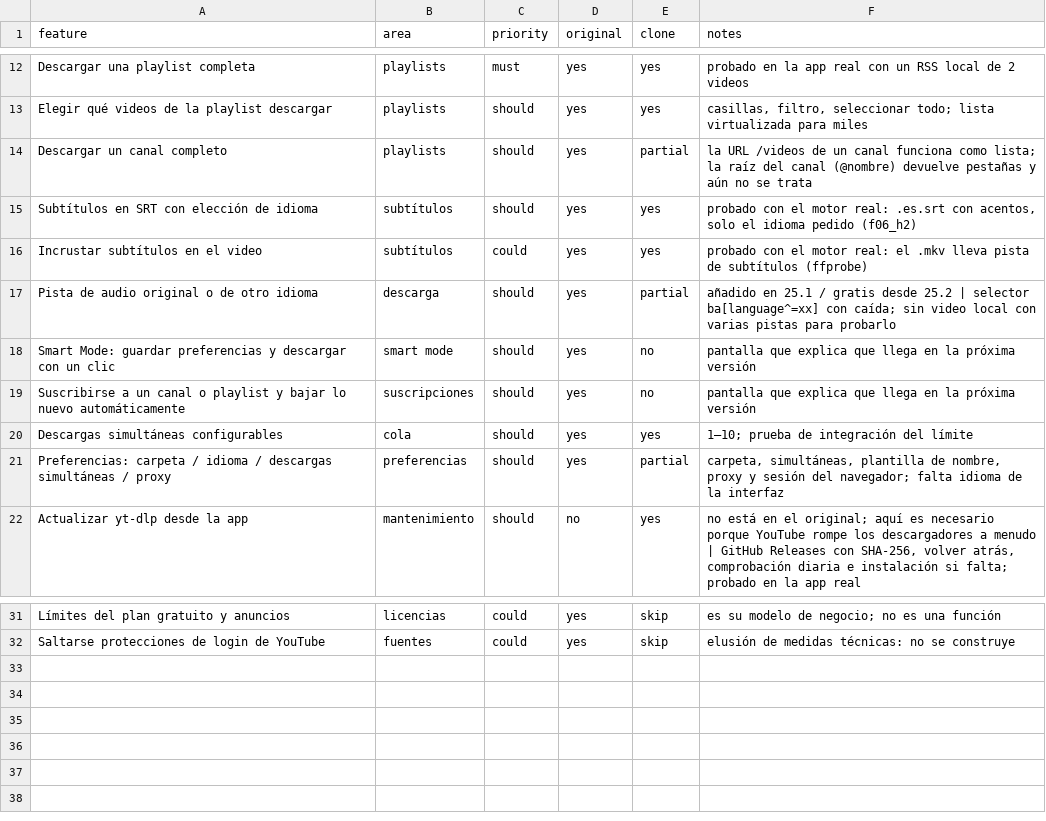
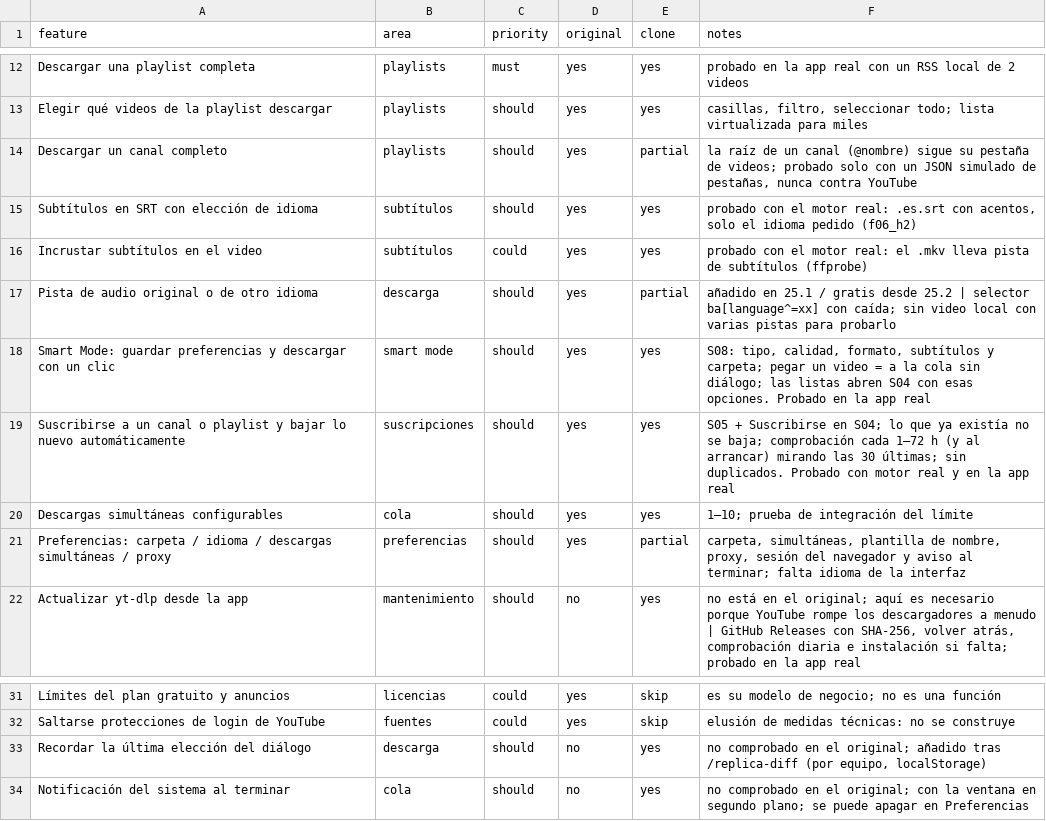
Before and after one commit to Kyu-San/Alforja, a CSV file: replica/features.csv, drawn as a sheet; only a part is shown, gaps mark what is left out.

```diff
--- a/replica/features.csv
+++ b/replica/features.csv
@@ -13,3 +13,3 @@ Descargar una playlist completa,playlists,must,yes,yes,probado en la app real co
 Elegir qué videos de la playlist descargar,playlists,should,yes,yes,"casillas, filtro, seleccionar todo; lista virtualizada para miles"
-Descargar un canal completo,playlists,should,yes,partial,la URL /videos de un canal funciona como lista; la raíz del canal (@nombre) devuelve pestañas y aún no se trata
+Descargar un canal completo,playlists,should,yes,partial,"la raíz de un canal (@nombre) sigue su pestaña de videos; probado solo con un JSON simulado de pestañas, nunca contra YouTube"
 Subtítulos en SRT con elección de idioma,subtítulos,should,yes,yes,"probado con el motor real: .es.srt con acentos, solo el idioma pedido (f06_h2)"
@@ -17,6 +17,6 @@ Incrustar subtítulos en el video,subtítulos,could,yes,yes,probado con el motor
 Pista de audio original o de otro idioma,descarga,should,yes,partial,añadido en 25.1 / gratis desde 25.2 | selector ba[language^=xx] con caída; sin video local con varias pistas para probarlo
-Smart Mode: guardar preferencias y descargar con un clic,smart mode,should,yes,no,pantalla que explica que llega en la próxima versión
-Suscribirse a un canal o playlist y bajar lo nuevo automáticamente,suscripciones,should,yes,no,pantalla que explica que llega en la próxima versión
+Smart Mode: guardar preferencias y descargar con un clic,smart mode,should,yes,yes,"S08: tipo, calidad, formato, subtítulos y carpeta; pegar un video = a la cola sin diálogo; las listas abren S04 con esas opciones. Probado en la app real"
+Suscribirse a un canal o playlist y bajar lo nuevo automáticamente,suscripciones,should,yes,yes,S05 + Suscribirse en S04; lo que ya existía no se baja; comprobación cada 1–72 h (y al arrancar) mirando las 30 últimas; sin duplicados. Probado con motor real y en la app real
 Descargas simultáneas configurables,cola,should,yes,yes,1–10; prueba de integración del límite
-Preferencias: carpeta / idioma / descargas simultáneas / proxy,preferencias,should,yes,partial,"carpeta, simultáneas, plantilla de nombre, proxy y sesión del navegador; falta idioma de la interfaz"
+Preferencias: carpeta / idioma / descargas simultáneas / proxy,preferencias,should,yes,partial,"carpeta, simultáneas, plantilla de nombre, proxy, sesión del navegador y aviso al terminar; falta idioma de la interfaz"
 Actualizar yt-dlp desde la app,mantenimiento,should,no,yes,"no está en el original; aquí es necesario porque YouTube rompe los descargadores a menudo | GitHub Releases con SHA-256, volver atrás, comprobación diaria e instalación si falta; probado en la app real"
@@ -32 +32,3 @@ Límites del plan gratuito y anuncios,licencias,could,yes,skip,es su modelo de n
 Saltarse protecciones de login de YouTube,fuentes,could,yes,skip,elusión de medidas técnicas: no se construye
+Recordar la última elección del diálogo,descarga,should,no,yes,"no comprobado en el original; añadido tras /replica-diff (por equipo, localStorage)"
+Notificación del sistema al terminar,cola,should,no,yes,no comprobado en el original; con la ventana en segundo plano; se puede apagar en Preferencias
```
Also changed, not shown: 27 other files.
